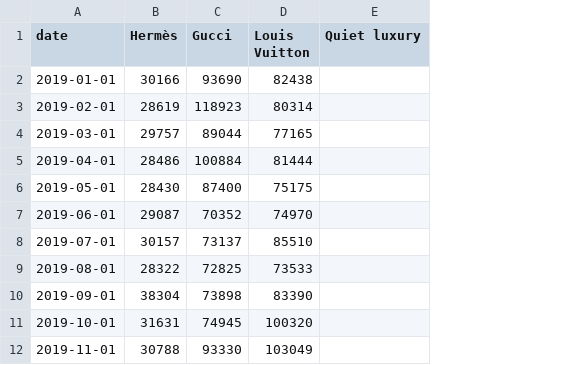
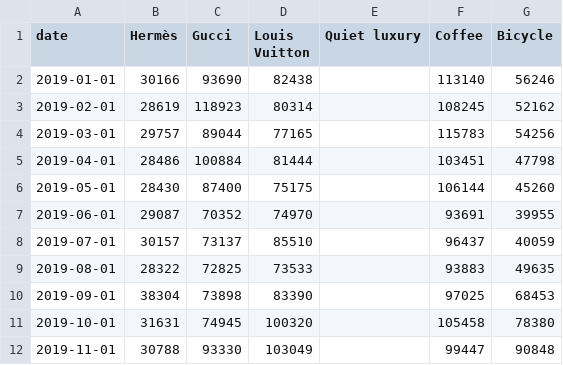
Before and after one commit to ananyanema/luxury-relevance-index, a CSV file: data/raw/wikipedia_views.csv, drawn as a sheet; only a part is shown; the diff names each change by its address in the sheet, - before the commit and + after, or states it on an @@ line.

```diff
--- a/data/raw/wikipedia_views.csv
+++ b/data/raw/wikipedia_views.csv
+column F (Coffee), rows 2-12: 113140 | 108245 | 115783 | 103451 | 106144 | 93691 | 96437 | 93883 | 97025 | 105458 | 99447
+column G (Bicycle), rows 2-12: 56246 | 52162 | 54256 | 47798 | 45260 | 39955 | 40059 | 49635 | 68453 | 78380 | 90848
```
Also changed, not shown: 3 other files.
